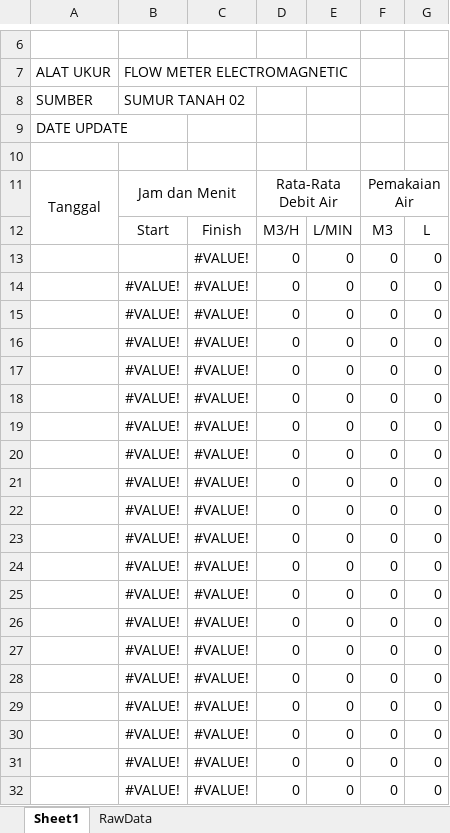
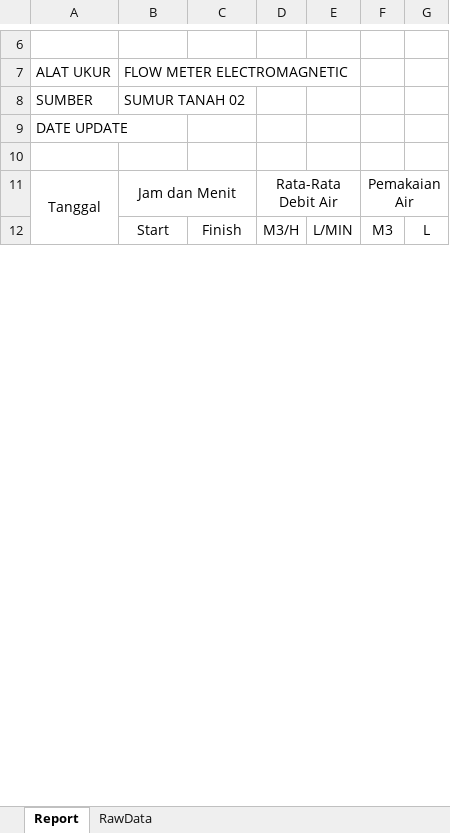
Before and after one commit to Inovasi-Otomasi/Excel-Reporting-kansai, an Excel workbook: Report/flow.xlsx, sheet Report, drawn as a sheet; only a part is shown, gaps mark what is left out; values as stored, in another font and other column widths than the file's, no borders; charts and pictures not drawn; removed rows and columns are numbered as before the commit, all else as after; the diff covers the shown part only; the diff names each change by its address in the sheet, - before the commit and + after, or states it on an @@ line.

Commit message:
Flow meter report baru update

```diff
--- a/Report/flow.xlsx (sheet Report)
+++ b/Report/flow.xlsx (sheet Report)
-sheet tab: Sheet1
+sheet tab: Report
-row 13:  |  | #VALUE! | 0 | 0 | 0 | 0
-row 14:  | #VALUE! | #VALUE! | 0 | 0 | 0 | 0
-row 15:  | #VALUE! | #VALUE! | 0 | 0 | 0 | 0
-row 16:  | #VALUE! | #VALUE! | 0 | 0 | 0 | 0
-row 17:  | #VALUE! | #VALUE! | 0 | 0 | 0 | 0
-row 18:  | #VALUE! | #VALUE! | 0 | 0 | 0 | 0
-row 19:  | #VALUE! | #VALUE! | 0 | 0 | 0 | 0
-row 20:  | #VALUE! | #VALUE! | 0 | 0 | 0 | 0
-row 21:  | #VALUE! | #VALUE! | 0 | 0 | 0 | 0
-row 22:  | #VALUE! | #VALUE! | 0 | 0 | 0 | 0
-row 23:  | #VALUE! | #VALUE! | 0 | 0 | 0 | 0
-row 24:  | #VALUE! | #VALUE! | 0 | 0 | 0 | 0
-row 25:  | #VALUE! | #VALUE! | 0 | 0 | 0 | 0
-row 26:  | #VALUE! | #VALUE! | 0 | 0 | 0 | 0
-row 27:  | #VALUE! | #VALUE! | 0 | 0 | 0 | 0
-row 28:  | #VALUE! | #VALUE! | 0 | 0 | 0 | 0
-row 29:  | #VALUE! | #VALUE! | 0 | 0 | 0 | 0
-row 30:  | #VALUE! | #VALUE! | 0 | 0 | 0 | 0
-row 31:  | #VALUE! | #VALUE! | 0 | 0 | 0 | 0
-row 32:  | #VALUE! | #VALUE! | 0 | 0 | 0 | 0
```
Also changed, not shown: 25 added rows and 5 removed rows elsewhere in this sheet, charts or pictures.
